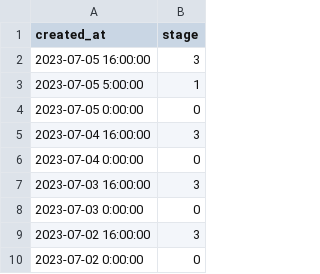
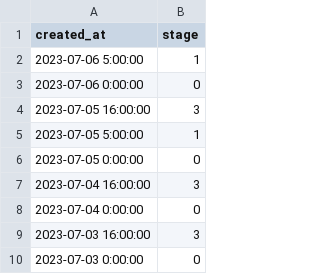
Before and after one commit to sixhobbits/unofficialeskom.com, a CSV file: loadshedding.csv, drawn as a sheet; only a part is shown; the shorter side is filled out with more unchanged rows; the diff names each change by its address in the sheet, - before the commit and + after, or states it on an @@ line.

```diff
--- a/loadshedding.csv
+++ b/loadshedding.csv
+row 2: 2023-07-06 5:00:00 | 1
+row 3: 2023-07-06 0:00:00 | 0
```
Also changed, not shown: 2 other files.
